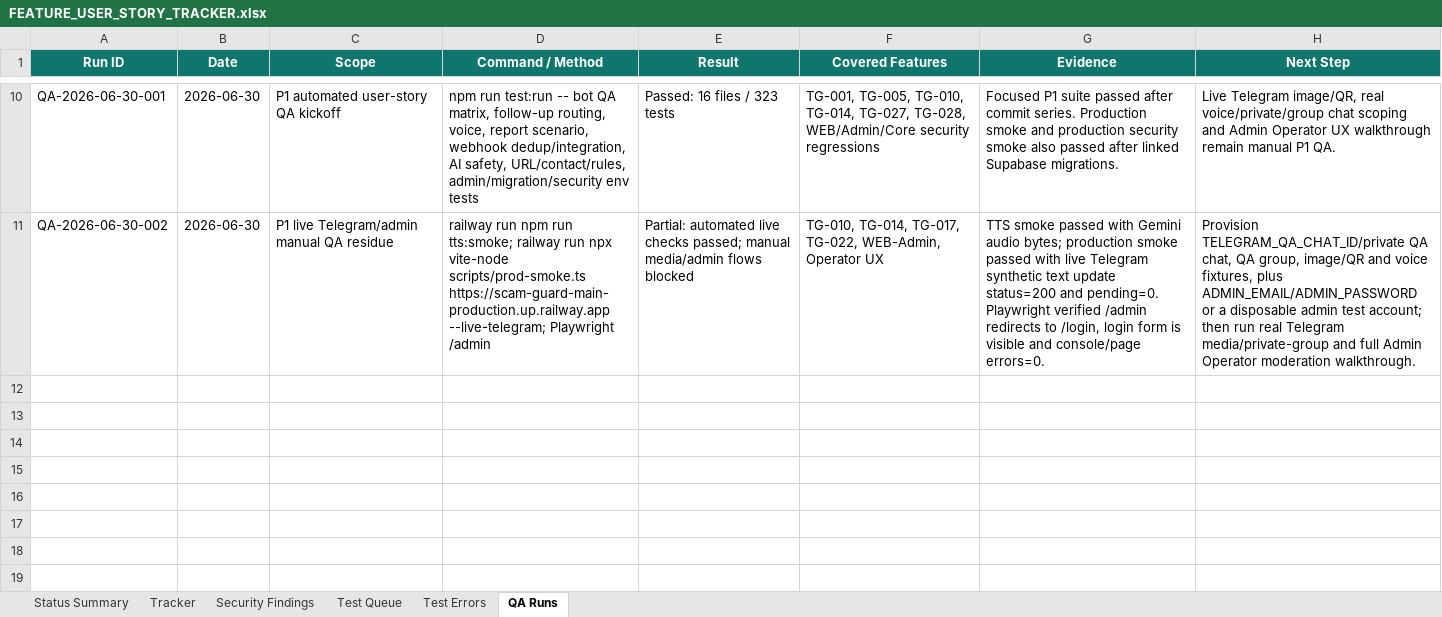
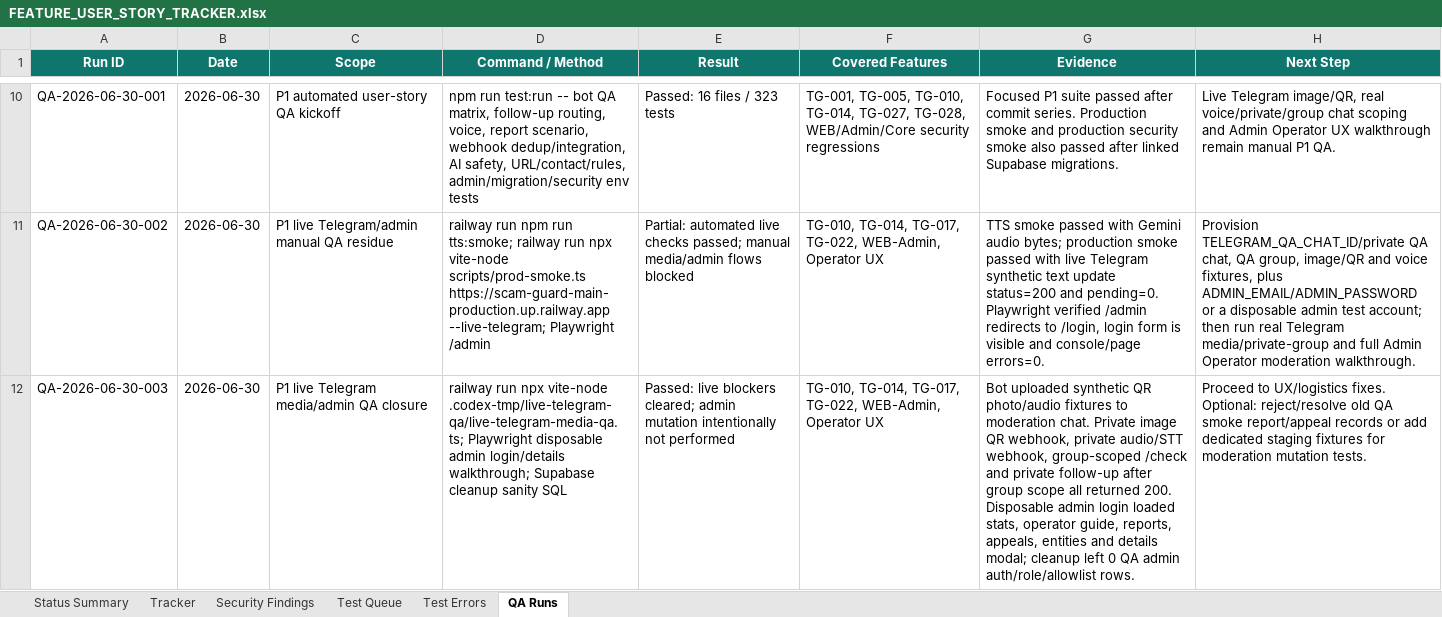
Before and after one commit to Web-pixel-creator/Scam-guard-Main, an Excel workbook: ai_docs/FEATURE_USER_STORY_TRACKER.xlsx, sheet QA Runs, drawn as a sheet; only a part is shown, gaps mark what is left out; values as stored, in another font and other column widths than the file's, no borders; the diff names each change by its address in the sheet, - before the commit and + after, or states it on an @@ line.

Commit message:
docs: record live Telegram and admin QA

```diff
--- a/ai_docs/FEATURE_USER_STORY_TRACKER.xlsx (sheet QA Runs)
+++ b/ai_docs/FEATURE_USER_STORY_TRACKER.xlsx (sheet QA Runs)
+row 12: QA-2026-06-30-003 | 2026-06-30 | P1 live Telegram media/admin QA closure | railway run npx vite-node .codex-tmp/live-telegram-qa/live-telegram-media-qa.ts; Playwright disposable admin login/details walkthrough; Supabase cleanup sanity SQL | Passed: live blockers cleared; admin mutation intentionally not performed | TG-010, TG-014, TG-017, TG-022, WEB-Admin, Operator UX | Bot uploaded synthetic QR photo/audio fixtures to moderation chat. Private image QR webhook, private audio/STT webhook, group-scoped /check and private follow-up after group scope all returned 200. Disposable admin login loaded stats, operator guide, reports, appeals, entities and details modal; cleanup left 0 QA admin auth/role/allowlist rows. | Proceed to UX/logistics fixes. Optional: reject/resolve old QA smoke report/appeal records or add dedicated staging fixtures for moderation mutation tests.
```
Also changed, not shown: sheet Status Summary.
